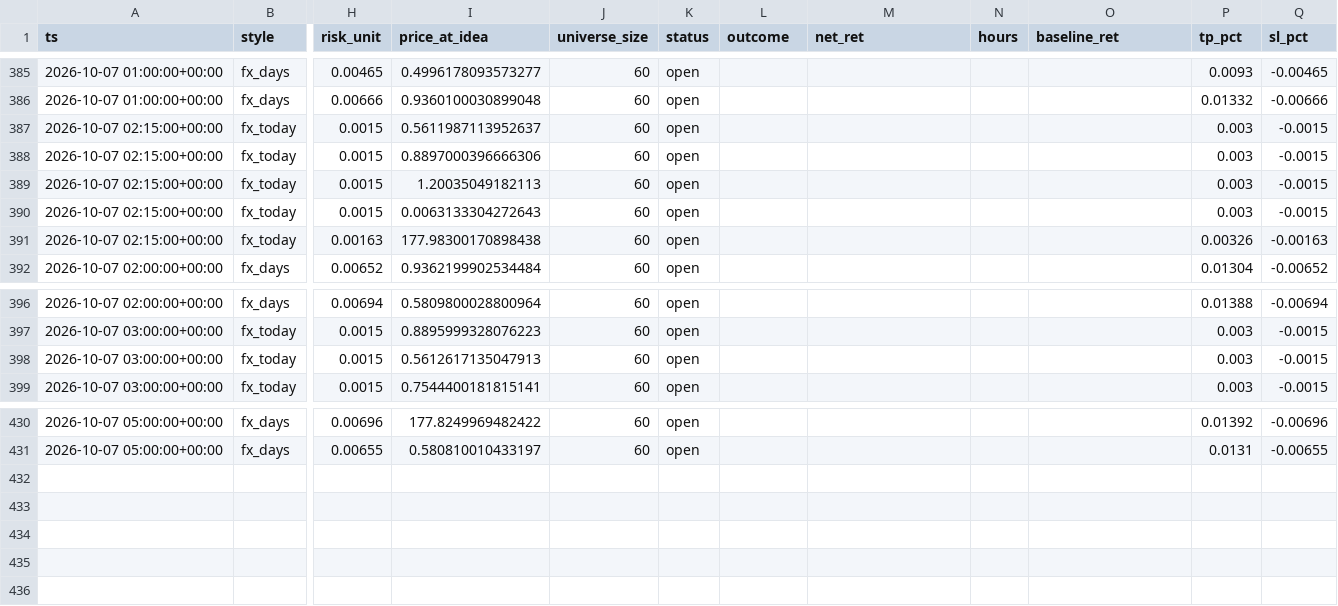
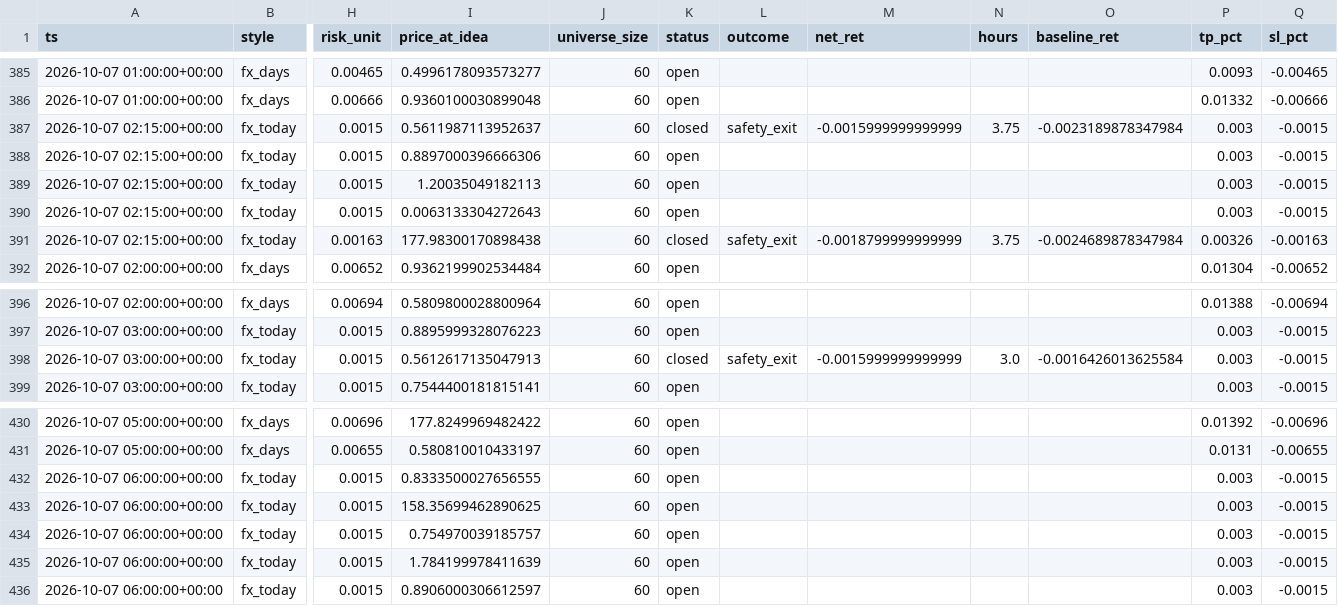
Before and after one commit to ljmacdonald/mempool-omega, a CSV file: state/fx/history.csv, drawn as a sheet; only a part is shown, gaps mark what is left out; rows hold the shown columns only; the diff names each change by its address in the sheet, - before the commit and + after, or states it on an @@ line.

```diff
--- a/state/fx/history.csv
+++ b/state/fx/history.csv
-K387 (status): open
+K387 (status): closed
-L387 (outcome): (empty)
+L387 (outcome): safety_exit
-M387 (net_ret): (empty)
+M387 (net_ret): -0.0015999999999999
-N387 (hours): (empty)
+N387 (hours): 3.75
-O387 (baseline_ret): (empty)
+O387 (baseline_ret): -0.0023189878347984
-K391 (status): open
+K391 (status): closed
-L391 (outcome): (empty)
+L391 (outcome): safety_exit
-M391 (net_ret): (empty)
+M391 (net_ret): -0.0018799999999999
-N391 (hours): (empty)
+N391 (hours): 3.75
-O391 (baseline_ret): (empty)
+O391 (baseline_ret): -0.0024689878347984
-K398 (status): open
+K398 (status): closed
-L398 (outcome): (empty)
+L398 (outcome): safety_exit
-M398 (net_ret): (empty)
+M398 (net_ret): -0.0015999999999999
-N398 (hours): (empty)
+N398 (hours): 3.0
-O398 (baseline_ret): (empty)
+O398 (baseline_ret): -0.0016426013625584
+row 432: 2026-10-07 06:00:00+00:00 | fx_today | 0.0015 | 0.8333500027656555 | 60 | open |  |  |  |  | 0.003 | -0.0015
+row 433: 2026-10-07 06:00:00+00:00 | fx_today | 0.0015 | 158.35699462890625 | 60 | open |  |  |  |  | 0.003 | -0.0015
+row 434: 2026-10-07 06:00:00+00:00 | fx_today | 0.0015 | 0.754970039185757 | 60 | open |  |  |  |  | 0.003 | -0.0015
+row 435: 2026-10-07 06:00:00+00:00 | fx_today | 0.0015 | 1.784199978411639 | 60 | open |  |  |  |  | 0.003 | -0.0015
+row 436: 2026-10-07 06:00:00+00:00 | fx_today | 0.0015 | 0.8906000306612597 | 60 | open |  |  |  |  | 0.003 | -0.0015
```
Also changed, not shown: 2 other files.
